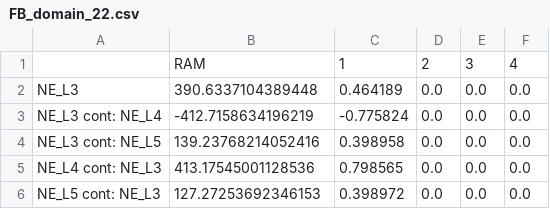
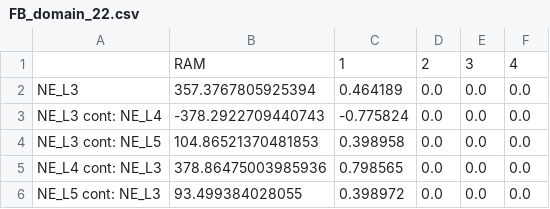
Before and after one commit to alicekjansson/Flowbased-Python-PowerFactory, a CSV file: FB Domains/FB_domain_22.csv, drawn as a sheet.

```diff
--- a/FB Domains/FB_domain_22.csv
+++ b/FB Domains/FB_domain_22.csv
@@ -1,6 +1,6 @@
 ,RAM,1,2,3,4
-NE_L3,390.6337104389448,0.464189,0.0,0.0,0.0
-NE_L3 cont: NE_L4,-412.7158634196219,-0.775824,0.0,0.0,0.0
-NE_L3 cont: NE_L5,139.23768214052416,0.398958,0.0,0.0,0.0
-NE_L4 cont: NE_L3,413.17545001128536,0.798565,0.0,0.0,0.0
-NE_L5 cont: NE_L3,127.27253692346153,0.398972,0.0,0.0,0.0
+NE_L3,357.3767805925394,0.464189,0.0,0.0,0.0
+NE_L3 cont: NE_L4,-378.2922709440743,-0.775824,0.0,0.0,0.0
+NE_L3 cont: NE_L5,104.86521370481853,0.398958,0.0,0.0,0.0
+NE_L4 cont: NE_L3,378.86475003985936,0.798565,0.0,0.0,0.0
+NE_L5 cont: NE_L3,93.499384028055,0.398972,0.0,0.0,0.0
```
Also changed, not shown: FB Domains/FB_domain_11.csv, FB Domains/FB_domain_17.csv, 15 other files.
